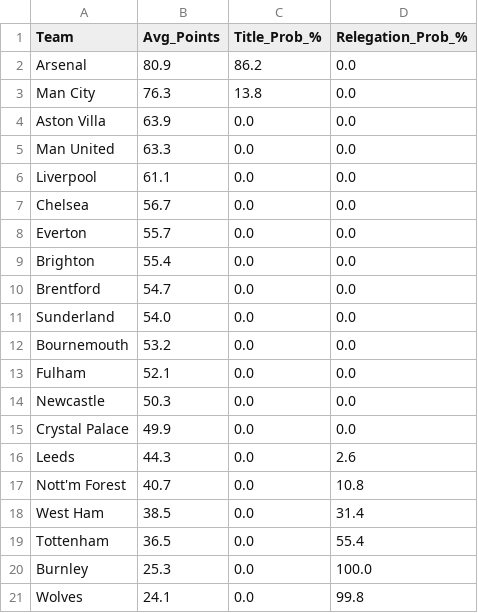
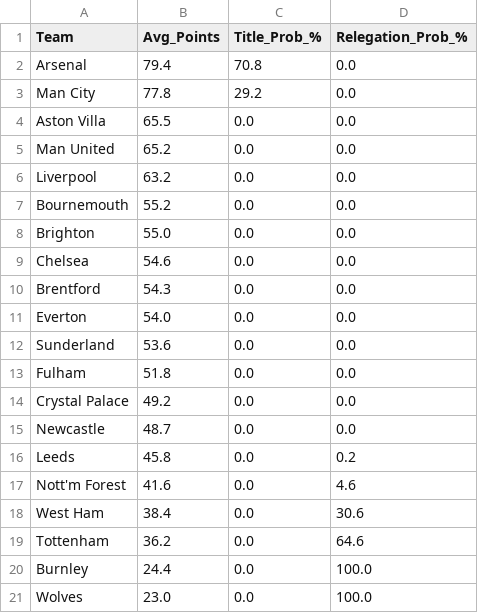
Before and after one commit to koushike97/EPL-Prediction, a CSV file: predicted_table.csv, drawn as a sheet.

```diff
--- a/predicted_table.csv
+++ b/predicted_table.csv
@@ -1,21 +1,21 @@
 Team,Avg_Points,Title_Prob_%,Relegation_Prob_%
-Arsenal,80.9,86.2,0.0
-Man City,76.3,13.8,0.0
-Aston Villa,63.9,0.0,0.0
-Man United,63.3,0.0,0.0
-Liverpool,61.1,0.0,0.0
-Chelsea,56.7,0.0,0.0
-Everton,55.7,0.0,0.0
-Brighton,55.4,0.0,0.0
-Brentford,54.7,0.0,0.0
-Sunderland,54.0,0.0,0.0
-Bournemouth,53.2,0.0,0.0
-Fulham,52.1,0.0,0.0
-Newcastle,50.3,0.0,0.0
-Crystal Palace,49.9,0.0,0.0
-Leeds,44.3,0.0,2.6
-Nott'm Forest,40.7,0.0,10.8
-West Ham,38.5,0.0,31.4
-Tottenham,36.5,0.0,55.4
-Burnley,25.3,0.0,100.0
-Wolves,24.1,0.0,99.8
+Arsenal,79.4,70.8,0.0
+Man City,77.8,29.2,0.0
+Aston Villa,65.5,0.0,0.0
+Man United,65.2,0.0,0.0
+Liverpool,63.2,0.0,0.0
+Bournemouth,55.2,0.0,0.0
+Brighton,55.0,0.0,0.0
+Chelsea,54.6,0.0,0.0
+Brentford,54.3,0.0,0.0
+Everton,54.0,0.0,0.0
+Sunderland,53.6,0.0,0.0
+Fulham,51.8,0.0,0.0
+Crystal Palace,49.2,0.0,0.0
+Newcastle,48.7,0.0,0.0
+Leeds,45.8,0.0,0.2
+Nott'm Forest,41.6,0.0,4.6
+West Ham,38.4,0.0,30.6
+Tottenham,36.2,0.0,64.6
+Burnley,24.4,0.0,100.0
+Wolves,23.0,0.0,100.0
```
Also changed, not shown: updated_results.csv.
